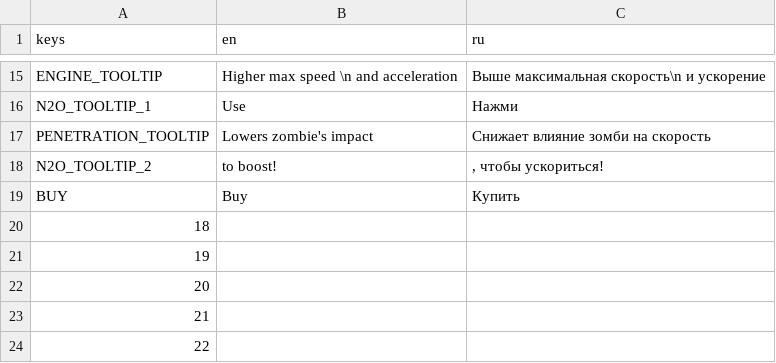
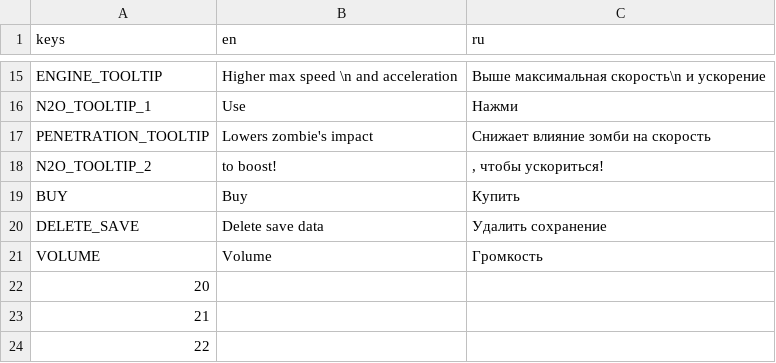
Before and after one commit to AVoidKnight/Dignified-Death, a CSV file: assets/EODO_TR.csv, drawn as a sheet; only a part is shown, gaps mark what is left out.

Commit message:
Update EODO_TR.csv

```diff
--- a/assets/EODO_TR.csv
+++ b/assets/EODO_TR.csv
@@ -19,4 +19,4 @@ N2O_TOOLTIP_2,to boost!,", чтобы ускориться!"
 BUY,Buy,Купить
-18,,
-19,,
+DELETE_SAVE,Delete save data,Удалить сохранение
+VOLUME,Volume,Громкость
 20,,
```
